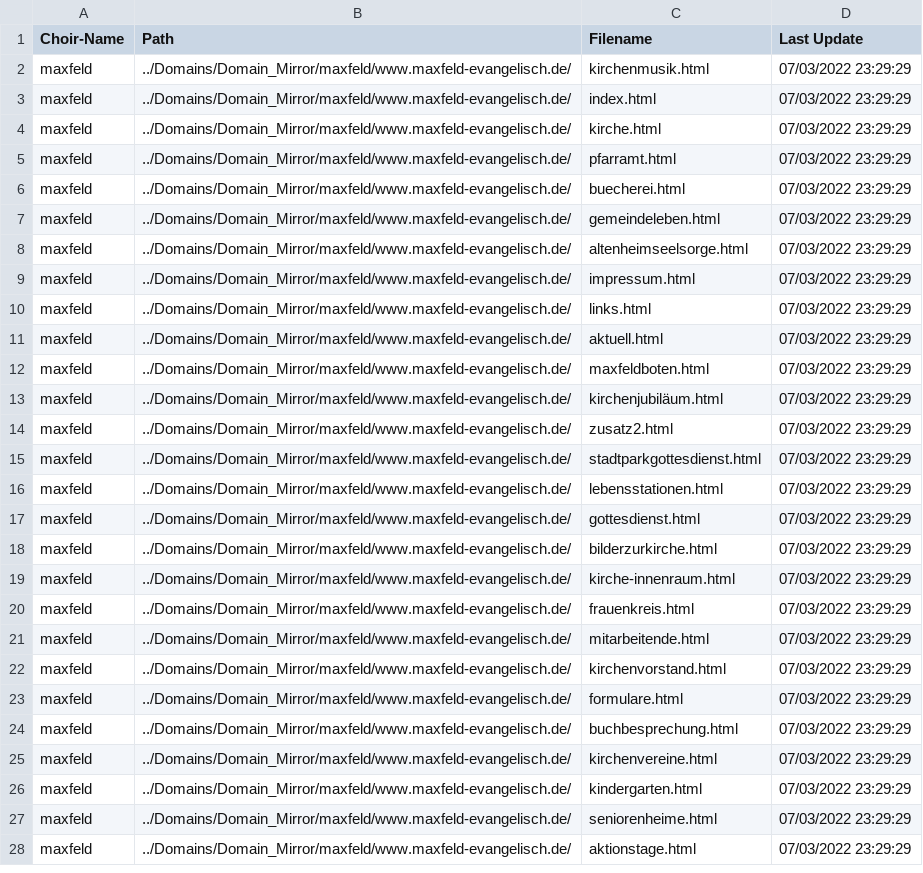
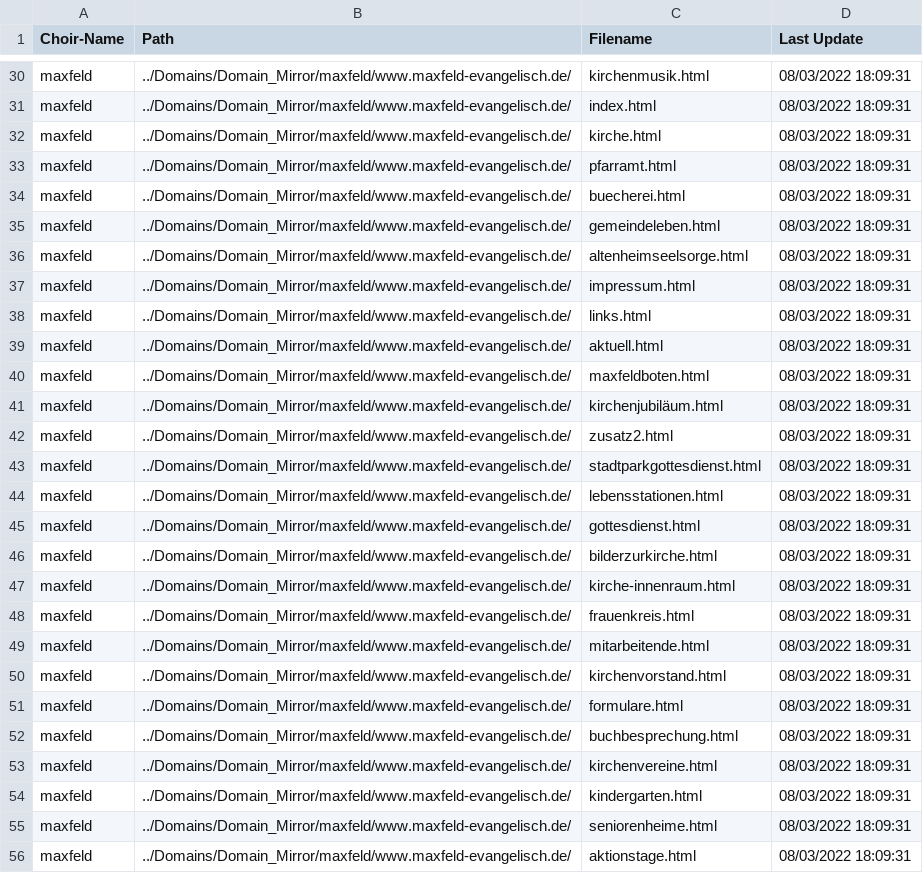
Before and after one commit to Avdiji/Studienprojekt, a CSV file: Dataframes/wget_dataframe.csv, drawn as a sheet; only a part is shown, gaps mark what is left out; the diff covers the shown part only.

```diff
--- a/Dataframes/wget_dataframe.csv
+++ b/Dataframes/wget_dataframe.csv
@@ -2,27 +30,27 @@ Choir-Name,Path,Filename,Last Update
-maxfeld,../Domains/Domain_Mirror/maxfeld/www.maxfeld-evangelisch.de/,kirchenmusik.html,07/03/2022 23:29:29
-maxfeld,../Domains/Domain_Mirror/maxfeld/www.maxfeld-evangelisch.de/,index.html,07/03/2022 23:29:29
-maxfeld,../Domains/Domain_Mirror/maxfeld/www.maxfeld-evangelisch.de/,kirche.html,07/03/2022 23:29:29
-maxfeld,../Domains/Domain_Mirror/maxfeld/www.maxfeld-evangelisch.de/,pfarramt.html,07/03/2022 23:29:29
-maxfeld,../Domains/Domain_Mirror/maxfeld/www.maxfeld-evangelisch.de/,buecherei.html,07/03/2022 23:29:29
-maxfeld,../Domains/Domain_Mirror/maxfeld/www.maxfeld-evangelisch.de/,gemeindeleben.html,07/03/2022 23:29:29
-maxfeld,../Domains/Domain_Mirror/maxfeld/www.maxfeld-evangelisch.de/,altenheimseelsorge.html,07/03/2022 23:29:29
-maxfeld,../Domains/Domain_Mirror/maxfeld/www.maxfeld-evangelisch.de/,impressum.html,07/03/2022 23:29:29
-maxfeld,../Domains/Domain_Mirror/maxfeld/www.maxfeld-evangelisch.de/,links.html,07/03/2022 23:29:29
-maxfeld,../Domains/Domain_Mirror/maxfeld/www.maxfeld-evangelisch.de/,aktuell.html,07/03/2022 23:29:29
-maxfeld,../Domains/Domain_Mirror/maxfeld/www.maxfeld-evangelisch.de/,maxfeldboten.html,07/03/2022 23:29:29
-maxfeld,../Domains/Domain_Mirror/maxfeld/www.maxfeld-evangelisch.de/,kirchenjubiläum.html,07/03/2022 23:29:29
-maxfeld,../Domains/Domain_Mirror/maxfeld/www.maxfeld-evangelisch.de/,zusatz2.html,07/03/2022 23:29:29
-maxfeld,../Domains/Domain_Mirror/maxfeld/www.maxfeld-evangelisch.de/,stadtparkgottesdienst.html,07/03/2022 23:29:29
-maxfeld,../Domains/Domain_Mirror/maxfeld/www.maxfeld-evangelisch.de/,lebensstationen.html,07/03/2022 23:29:29
-maxfeld,../Domains/Domain_Mirror/maxfeld/www.maxfeld-evangelisch.de/,gottesdienst.html,07/03/2022 23:29:29
-maxfeld,../Domains/Domain_Mirror/maxfeld/www.maxfeld-evangelisch.de/,bilderzurkirche.html,07/03/2022 23:29:29
-maxfeld,../Domains/Domain_Mirror/maxfeld/www.maxfeld-evangelisch.de/,kirche-innenraum.html,07/03/2022 23:29:29
-maxfeld,../Domains/Domain_Mirror/maxfeld/www.maxfeld-evangelisch.de/,frauenkreis.html,07/03/2022 23:29:29
-maxfeld,../Domains/Domain_Mirror/maxfeld/www.maxfeld-evangelisch.de/,mitarbeitende.html,07/03/2022 23:29:29
-maxfeld,../Domains/Domain_Mirror/maxfeld/www.maxfeld-evangelisch.de/,kirchenvorstand.html,07/03/2022 23:29:29
-maxfeld,../Domains/Domain_Mirror/maxfeld/www.maxfeld-evangelisch.de/,formulare.html,07/03/2022 23:29:29
-maxfeld,../Domains/Domain_Mirror/maxfeld/www.maxfeld-evangelisch.de/,buchbesprechung.html,07/03/2022 23:29:29
-maxfeld,../Domains/Domain_Mirror/maxfeld/www.maxfeld-evangelisch.de/,kirchenvereine.html,07/03/2022 23:29:29
-maxfeld,../Domains/Domain_Mirror/maxfeld/www.maxfeld-evangelisch.de/,kindergarten.html,07/03/2022 23:29:29
-maxfeld,../Domains/Domain_Mirror/maxfeld/www.maxfeld-evangelisch.de/,seniorenheime.html,07/03/2022 23:29:29
-maxfeld,../Domains/Domain_Mirror/maxfeld/www.maxfeld-evangelisch.de/,aktionstage.html,07/03/2022 23:29:29
+maxfeld,../Domains/Domain_Mirror/maxfeld/www.maxfeld-evangelisch.de/,kirchenmusik.html,08/03/2022 18:09:31
+maxfeld,../Domains/Domain_Mirror/maxfeld/www.maxfeld-evangelisch.de/,index.html,08/03/2022 18:09:31
+maxfeld,../Domains/Domain_Mirror/maxfeld/www.maxfeld-evangelisch.de/,kirche.html,08/03/2022 18:09:31
+maxfeld,../Domains/Domain_Mirror/maxfeld/www.maxfeld-evangelisch.de/,pfarramt.html,08/03/2022 18:09:31
+maxfeld,../Domains/Domain_Mirror/maxfeld/www.maxfeld-evangelisch.de/,buecherei.html,08/03/2022 18:09:31
+maxfeld,../Domains/Domain_Mirror/maxfeld/www.maxfeld-evangelisch.de/,gemeindeleben.html,08/03/2022 18:09:31
+maxfeld,../Domains/Domain_Mirror/maxfeld/www.maxfeld-evangelisch.de/,altenheimseelsorge.html,08/03/2022 18:09:31
+maxfeld,../Domains/Domain_Mirror/maxfeld/www.maxfeld-evangelisch.de/,impressum.html,08/03/2022 18:09:31
+maxfeld,../Domains/Domain_Mirror/maxfeld/www.maxfeld-evangelisch.de/,links.html,08/03/2022 18:09:31
+maxfeld,../Domains/Domain_Mirror/maxfeld/www.maxfeld-evangelisch.de/,aktuell.html,08/03/2022 18:09:31
+maxfeld,../Domains/Domain_Mirror/maxfeld/www.maxfeld-evangelisch.de/,maxfeldboten.html,08/03/2022 18:09:31
+maxfeld,../Domains/Domain_Mirror/maxfeld/www.maxfeld-evangelisch.de/,kirchenjubiläum.html,08/03/2022 18:09:31
+maxfeld,../Domains/Domain_Mirror/maxfeld/www.maxfeld-evangelisch.de/,zusatz2.html,08/03/2022 18:09:31
+maxfeld,../Domains/Domain_Mirror/maxfeld/www.maxfeld-evangelisch.de/,stadtparkgottesdienst.html,08/03/2022 18:09:31
+maxfeld,../Domains/Domain_Mirror/maxfeld/www.maxfeld-evangelisch.de/,lebensstationen.html,08/03/2022 18:09:31
+maxfeld,../Domains/Domain_Mirror/maxfeld/www.maxfeld-evangelisch.de/,gottesdienst.html,08/03/2022 18:09:31
+maxfeld,../Domains/Domain_Mirror/maxfeld/www.maxfeld-evangelisch.de/,bilderzurkirche.html,08/03/2022 18:09:31
+maxfeld,../Domains/Domain_Mirror/maxfeld/www.maxfeld-evangelisch.de/,kirche-innenraum.html,08/03/2022 18:09:31
+maxfeld,../Domains/Domain_Mirror/maxfeld/www.maxfeld-evangelisch.de/,frauenkreis.html,08/03/2022 18:09:31
+maxfeld,../Domains/Domain_Mirror/maxfeld/www.maxfeld-evangelisch.de/,mitarbeitende.html,08/03/2022 18:09:31
+maxfeld,../Domains/Domain_Mirror/maxfeld/www.maxfeld-evangelisch.de/,kirchenvorstand.html,08/03/2022 18:09:31
+maxfeld,../Domains/Domain_Mirror/maxfeld/www.maxfeld-evangelisch.de/,formulare.html,08/03/2022 18:09:31
+maxfeld,../Domains/Domain_Mirror/maxfeld/www.maxfeld-evangelisch.de/,buchbesprechung.html,08/03/2022 18:09:31
+maxfeld,../Domains/Domain_Mirror/maxfeld/www.maxfeld-evangelisch.de/,kirchenvereine.html,08/03/2022 18:09:31
+maxfeld,../Domains/Domain_Mirror/maxfeld/www.maxfeld-evangelisch.de/,kindergarten.html,08/03/2022 18:09:31
+maxfeld,../Domains/Domain_Mirror/maxfeld/www.maxfeld-evangelisch.de/,seniorenheime.html,08/03/2022 18:09:31
+maxfeld,../Domains/Domain_Mirror/maxfeld/www.maxfeld-evangelisch.de/,aktionstage.html,08/03/2022 18:09:31
```
Also changed, not shown: 28 added rows and 9 edited cells elsewhere in this file, 4 other files.
